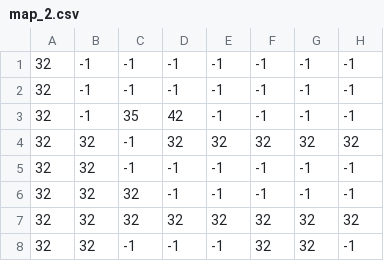
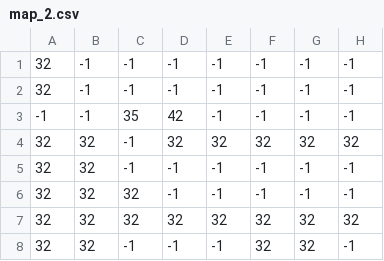
Before and after one commit to davidtv2008/MiningRush, a CSV file: map_2.csv, drawn as a sheet; only a part is shown; the diff names each change by its address in the sheet, - before the commit and + after, or states it on an @@ line.

```diff
--- a/map_2.csv
+++ b/map_2.csv
-A3: 32
+A3: -1
```
Also changed, not shown: 4 other files.
